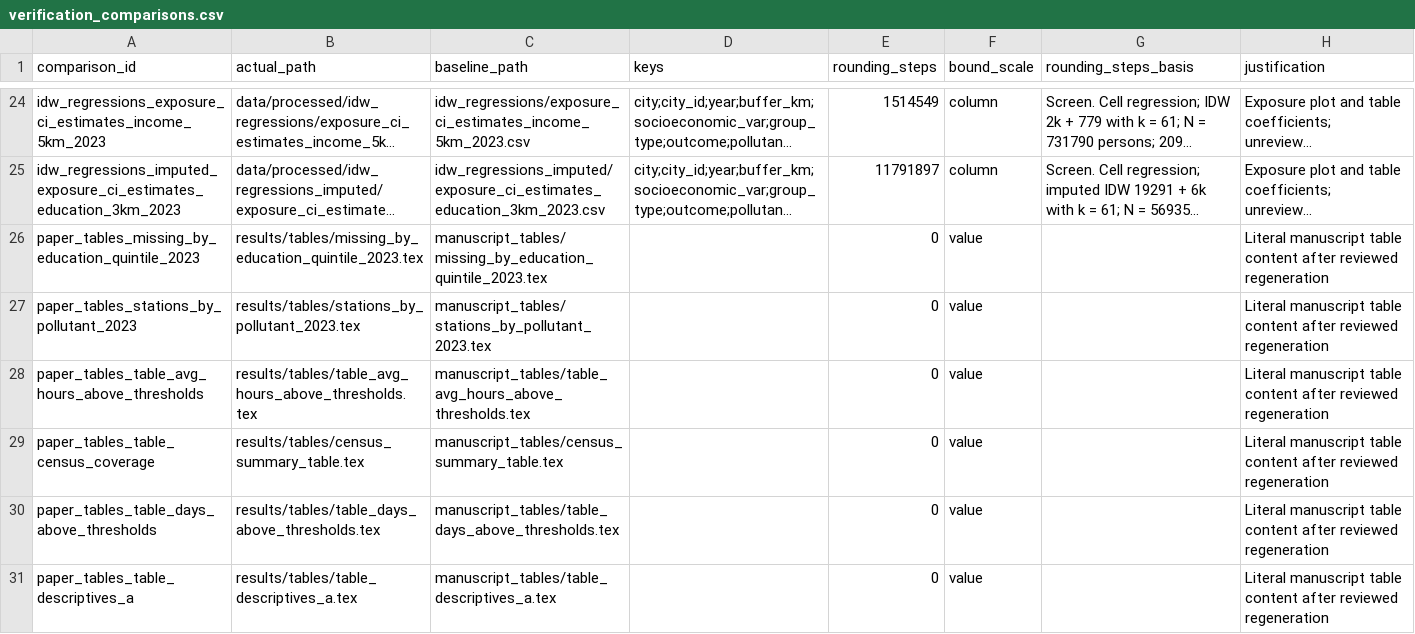
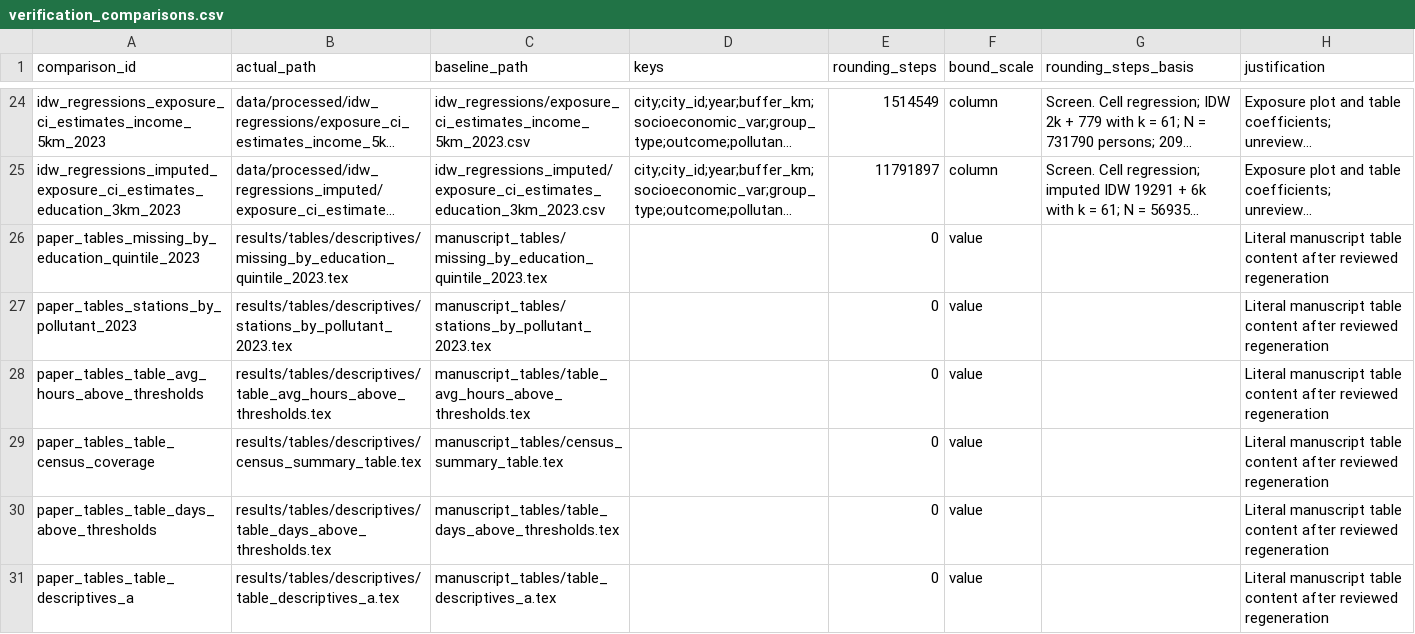
Before and after one commit to correia-marcos/air_quality, a CSV file: config/verification_comparisons.csv, drawn as a sheet; only a part is shown, gaps mark what is left out; long unchanged cells end in …; the diff covers the shown part only; the diff names each change by its address in the sheet, - before the commit and + after, or states it on an @@ line.

```diff
--- a/config/verification_comparisons.csv
+++ b/config/verification_comparisons.csv
-B26 (actual_path): results/tables/missing_by_education_quintile_2023.tex
+B26 (actual_path): results/tables/descriptives/missing_by_education_quintile_2023.tex
-B27 (actual_path): results/tables/stations_by_pollutant_2023.tex
+B27 (actual_path): results/tables/descriptives/stations_by_pollutant_2023.tex
-B28 (actual_path): results/tables/table_avg_hours_above_thresholds.tex
+B28 (actual_path): results/tables/descriptives/table_avg_hours_above_thresholds.tex
-B29 (actual_path): results/tables/census_summary_table.tex
+B29 (actual_path): results/tables/descriptives/census_summary_table.tex
-B30 (actual_path): results/tables/table_days_above_thresholds.tex
+B30 (actual_path): results/tables/descriptives/table_days_above_thresholds.tex
-B31 (actual_path): results/tables/table_descriptives_a.tex
+B31 (actual_path): results/tables/descriptives/table_descriptives_a.tex
```
Also changed, not shown: 5 edited cells elsewhere in this file, config/paper_artifacts.csv, 36 other files.
